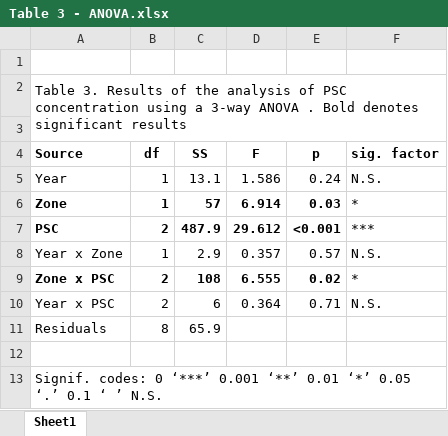
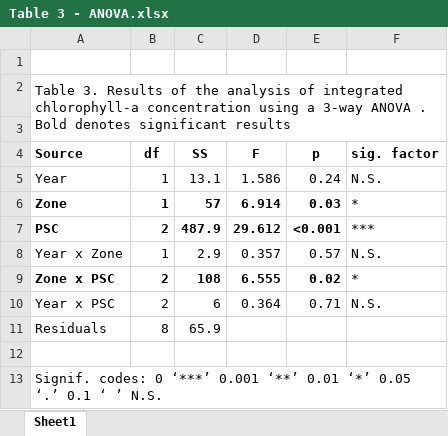
Before and after one commit to xenocoder/TZCF-Figures, an Excel workbook: Table 3 - ANOVA/Table 3 - ANOVA.xlsx, sheet Sheet1, drawn as a sheet; values as stored, in another font and other column widths than the file's, no borders; the diff names each change by its address in the sheet, - before the commit and + after, or states it on an @@ line.

```diff
--- a/Table 3 - ANOVA/Table 3 - ANOVA.xlsx (sheet Sheet1)
+++ b/Table 3 - ANOVA/Table 3 - ANOVA.xlsx (sheet Sheet1)
-A2 (Source): …analysis of PSC concentration using…
+A2 (Source): …analysis of integrated chlorophyll-a concentration using…
```
Also changed, not shown: Table 1 - Shipboard surveys/Table 1 - Howell-et-al-Revise.xlsx, Table 2 - Diagnostic Pigments/Table2-ChloropigmentTable.xlsx, 4 other files.
